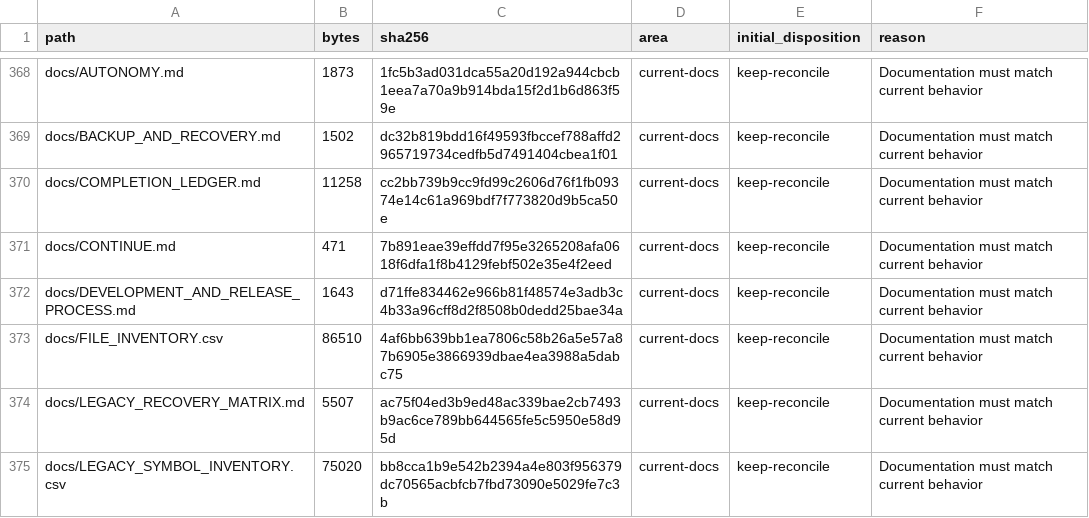
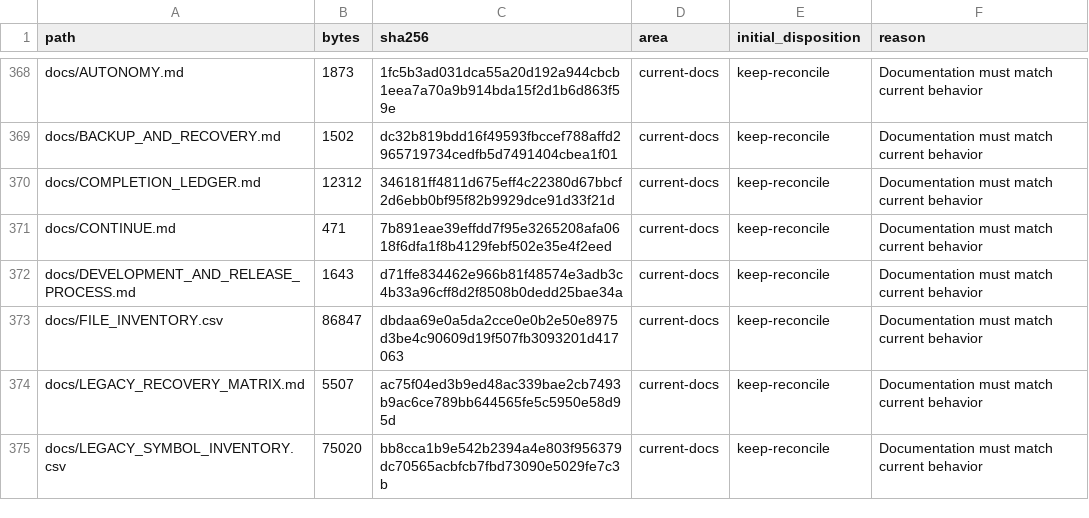
Before and after one commit to LoSkroefie/seven-ai, a CSV file: docs/FILE_INVENTORY.csv, drawn as a sheet; only a part is shown, gaps mark what is left out; the diff covers the shown part only.

```diff
--- a/docs/FILE_INVENTORY.csv
+++ b/docs/FILE_INVENTORY.csv
@@ -369,6 +369,6 @@ docs/AUTONOMY.md,1873,1fc5b3ad031dca55a20d192a944cbcb1eea7a70a9b914bda15f2d1b6d8
 docs/BACKUP_AND_RECOVERY.md,1502,dc32b819bdd16f49593fbccef788affd2965719734cedfb5d7491404cbea1f01,current-docs,keep-reconcile,Documentation must match current behavior
-docs/COMPLETION_LEDGER.md,11258,cc2bb739b9cc9fd99c2606d76f1fb09374e14c61a969bdf7f773820d9b5ca50e,current-docs,keep-reconcile,Documentation must match current behavior
+docs/COMPLETION_LEDGER.md,12312,346181ff4811d675eff4c22380d67bbcf2d6ebb0bf95f82b9929dce91d33f21d,current-docs,keep-reconcile,Documentation must match current behavior
 docs/CONTINUE.md,471,7b891eae39effdd7f95e3265208afa0618f6dfa1f8b4129febf502e35e4f2eed,current-docs,keep-reconcile,Documentation must match current behavior
 docs/DEVELOPMENT_AND_RELEASE_PROCESS.md,1643,d71ffe834462e966b81f48574e3adb3c4b33a96cff8d2f8508b0dedd25bae34a,current-docs,keep-reconcile,Documentation must match current behavior
-docs/FILE_INVENTORY.csv,86510,4af6bb639bb1ea7806c58b26a5e57a87b6905e3866939dbae4ea3988a5dabc75,current-docs,keep-reconcile,Documentation must match current behavior
+docs/FILE_INVENTORY.csv,86847,dbdaa69e0a5da2cce0e0b2e50e8975d3be4c90609d19f507fb3093201d417063,current-docs,keep-reconcile,Documentation must match current behavior
 docs/LEGACY_RECOVERY_MATRIX.md,5507,ac75f04ed3b9ed48ac339bae2cb7493b9ac6ce789bb644565fe5c5950e58d95d,current-docs,keep-reconcile,Documentation must match current behavior
```
Also changed, not shown: 3 added rows and 8 edited cells elsewhere in this file, 8 other files.
